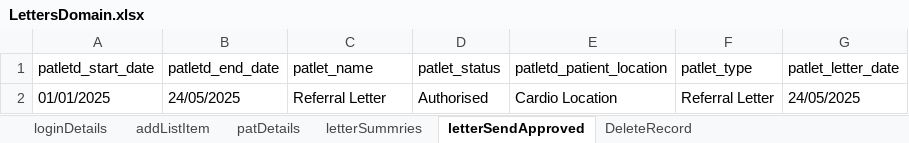
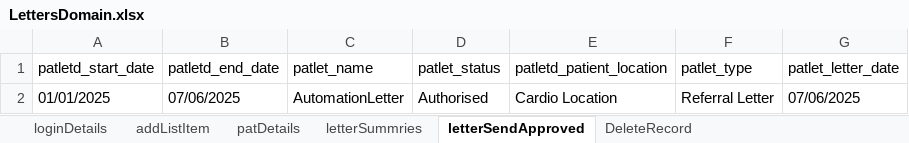
Before and after one commit to manojvyavahare27/ReleaseC4Automation, an Excel workbook: ExcelFiles/LettersDomain.xlsx, sheet letterSendApproved, drawn as a sheet; values as stored, in another font and other column widths than the file's, no borders; the diff names each change by its address in the sheet, - before the commit and + after, or states it on an @@ line.

Commit message:
Change in letter excel

```diff
--- a/ExcelFiles/LettersDomain.xlsx (sheet letterSendApproved)
+++ b/ExcelFiles/LettersDomain.xlsx (sheet letterSendApproved)
-B2 (patletd_end_date): 24/05/2025
+B2 (patletd_end_date): 07/06/2025
-C2 (patlet_name): Referral Letter
+C2 (patlet_name): AutomationLetter
-G2 (patlet_letter_date): 24/05/2025
+G2 (patlet_letter_date): 07/06/2025
```
Also changed, not shown: sheet letterSummries, sheet DeleteRecord, 1 other file.
